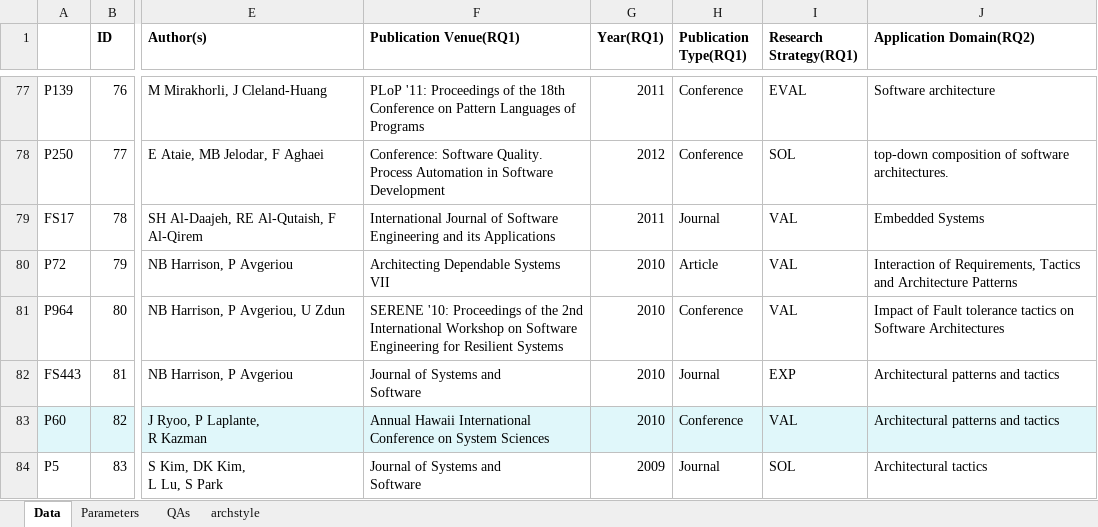
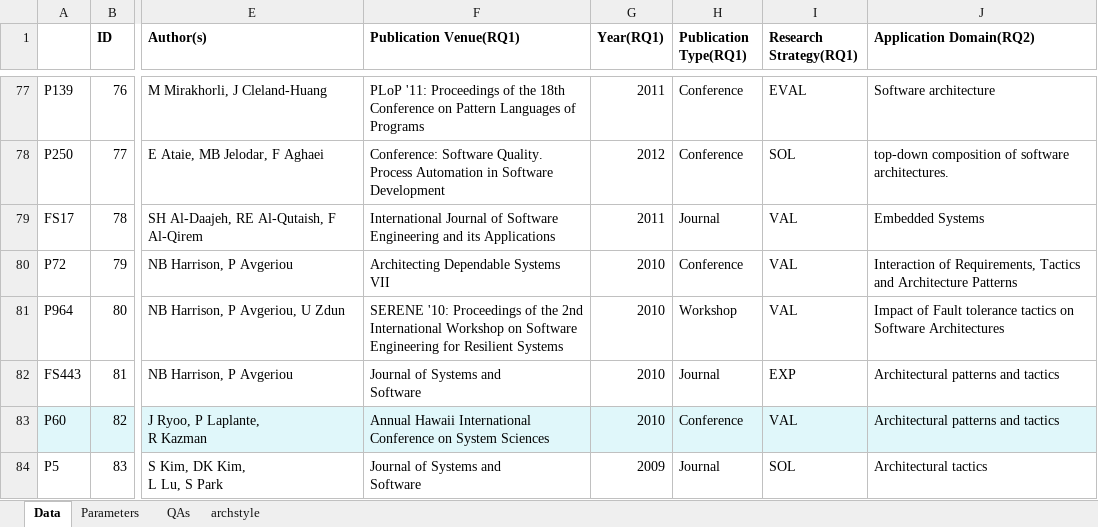
Before and after one commit to Eboredrag/LiteratureStudy, an Excel workbook: ExtractedData.xlsx, sheet Data, drawn as a sheet; only a part is shown, gaps mark what is left out; values as stored, in another font and other column widths than the file's, no borders; charts and pictures and table styles not drawn; the diff covers the shown part only; the diff names each change by its address in the sheet, - before the commit and + after, or states it on an @@ line.

```diff
--- a/ExtractedData.xlsx (sheet Data)
+++ b/ExtractedData.xlsx (sheet Data)
-H80 (Publication Type(RQ1)): Article
+H80 (Publication Type(RQ1)): Conference
-H81 (Publication Type(RQ1)): Conference
+H81 (Publication Type(RQ1)): Workshop
```
Also changed, not shown: 8 edited cells elsewhere in this sheet, charts or pictures, 1 other file.
